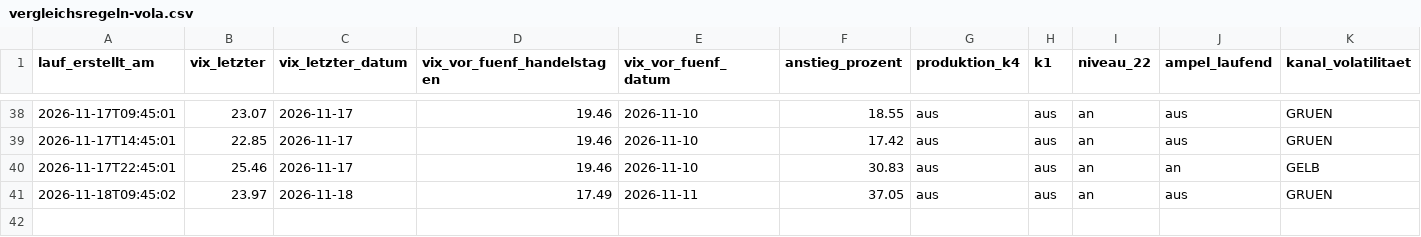
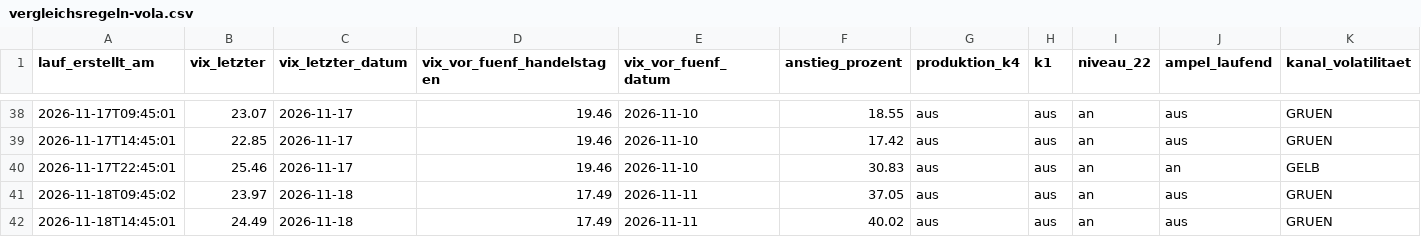
Before and after one commit to ssptpas/fws-daten, a CSV file: vergleichsregeln-vola.csv, drawn as a sheet; only a part is shown, gaps mark what is left out; rows hold the shown columns only; the diff names each change by its address in the sheet, - before the commit and + after, or states it on an @@ line.

```diff
--- a/vergleichsregeln-vola.csv
+++ b/vergleichsregeln-vola.csv
+row 42: 2026-11-18T14:45:01 | 24.49 | 2026-11-18 | 17.49 | 2026-11-11 | 40.02 | aus | aus | an | aus | GRUEN
```
Also changed, not shown: kennzahlen-verlauf.csv, 4 other files.
